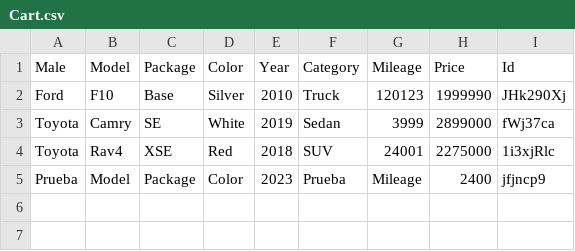
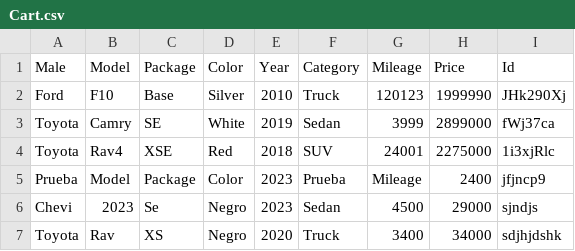
Before and after one commit to XpectreLabs/democart, a CSV file: backend/Cart.csv, drawn as a sheet.

```diff
--- a/backend/Cart.csv
+++ b/backend/Cart.csv
@@ -5 +5,3 @@ Toyota,Rav4,XSE,Red,2018,SUV,24001,2275000,1i3xjRlc
 Prueba,Model,Package,Color,2023,Prueba,Mileage,2400,jfjncp9
+Chevi,2023,Se,Negro,2023,Sedan,4500,29000,sjndjs
+Toyota,Rav,XS,Negro,2020,Truck,3400,34000,sdjhjdshk
```
Also changed, not shown: 5 other files.
